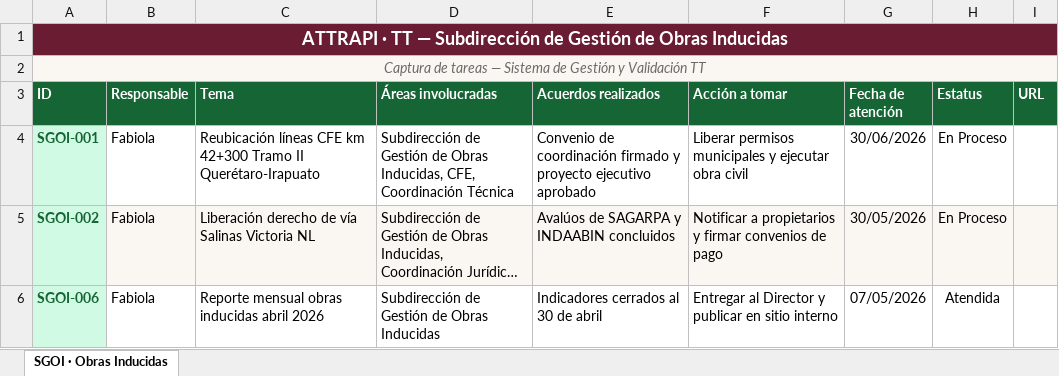
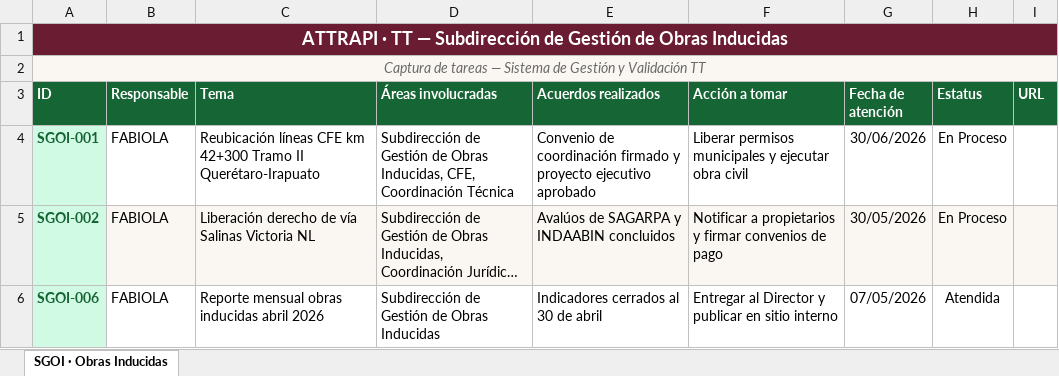
Before and after one commit to attrapi/Avala, an Excel workbook: Plantilla-TT-SGOI.xlsx, sheet SGOI · Obras Inducidas, drawn as a sheet; long unchanged cells end in …; values as stored, in another font and other column widths than the file's, no borders; the diff names each change by its address in the sheet, - before the commit and + after, or states it on an @@ line.

```diff
--- a/Plantilla-TT-SGOI.xlsx (sheet SGOI · Obras Inducidas)
+++ b/Plantilla-TT-SGOI.xlsx (sheet SGOI · Obras Inducidas)
-B4:B6 (Responsable): Fabiola
+B4:B6 (Responsable): FABIOLA
```
Also changed, not shown: Plantilla-TT-Consolidada.xlsx, Plantilla-TT-Enlace.xlsx, 4 other files.
